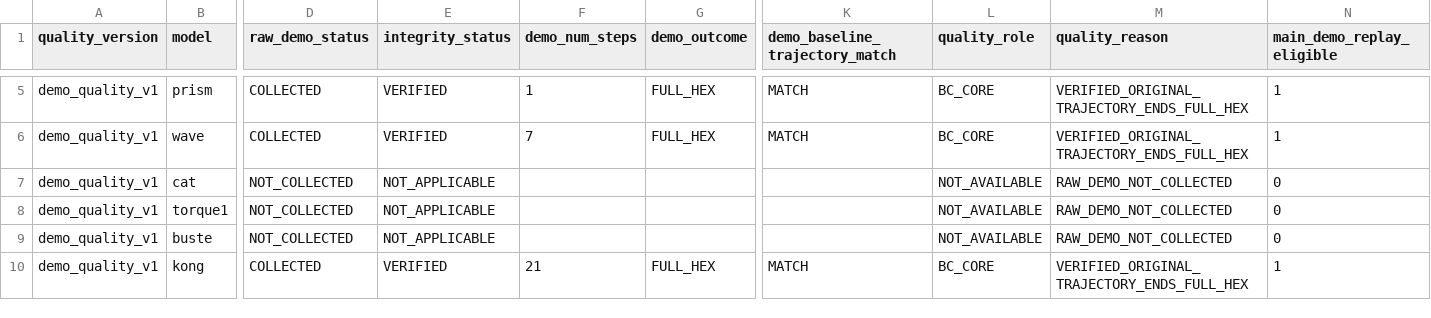
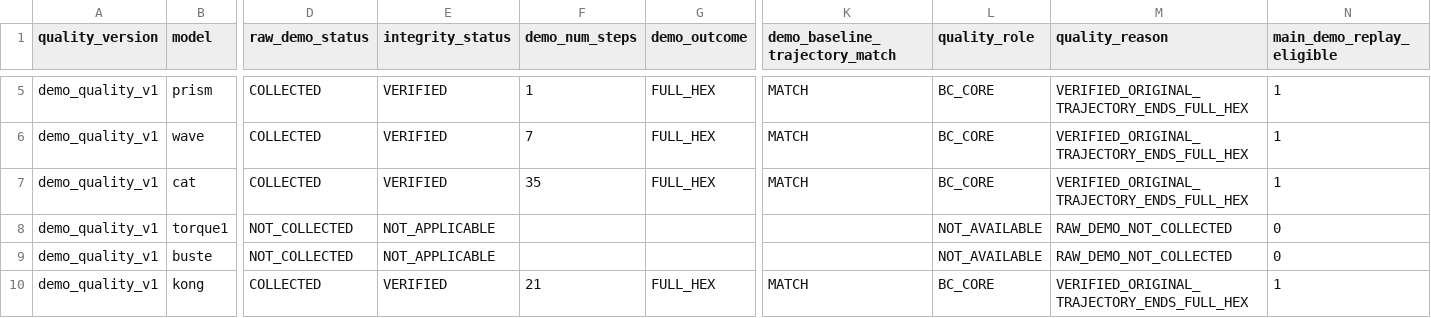
Before and after one commit to yangjingkun321-lab/loopycuts-rl, a CSV file: data/manifests/demo_quality_v1.csv, drawn as a sheet; only a part is shown, gaps mark what is left out; the diff covers the shown part only; the diff names each change by its address in the sheet, - before the commit and + after, or states it on an @@ line.

```diff
--- a/data/manifests/demo_quality_v1.csv
+++ b/data/manifests/demo_quality_v1.csv
-D7 (raw_demo_status): NOT_COLLECTED
+D7 (raw_demo_status): COLLECTED
-E7 (integrity_status): NOT_APPLICABLE
+E7 (integrity_status): VERIFIED
-F7 (demo_num_steps): (empty)
+F7 (demo_num_steps): 35
-G7 (demo_outcome): (empty)
+G7 (demo_outcome): FULL_HEX
-K7 (demo_baseline_trajectory_match): (empty)
+K7 (demo_baseline_trajectory_match): MATCH
-L7 (quality_role): NOT_AVAILABLE
+L7 (quality_role): BC_CORE
-M7 (quality_reason): RAW_DEMO_NOT_COLLECTED
+M7 (quality_reason): VERIFIED_ORIGINAL_TRAJECTORY_ENDS_FULL_HEX
-N7 (main_demo_replay_eligible): 0
+N7 (main_demo_replay_eligible): 1
```
Also changed, not shown: 3 edited cells elsewhere in this file, data/manifests/demo_quality_facts_v1.csv, 1 other file.
